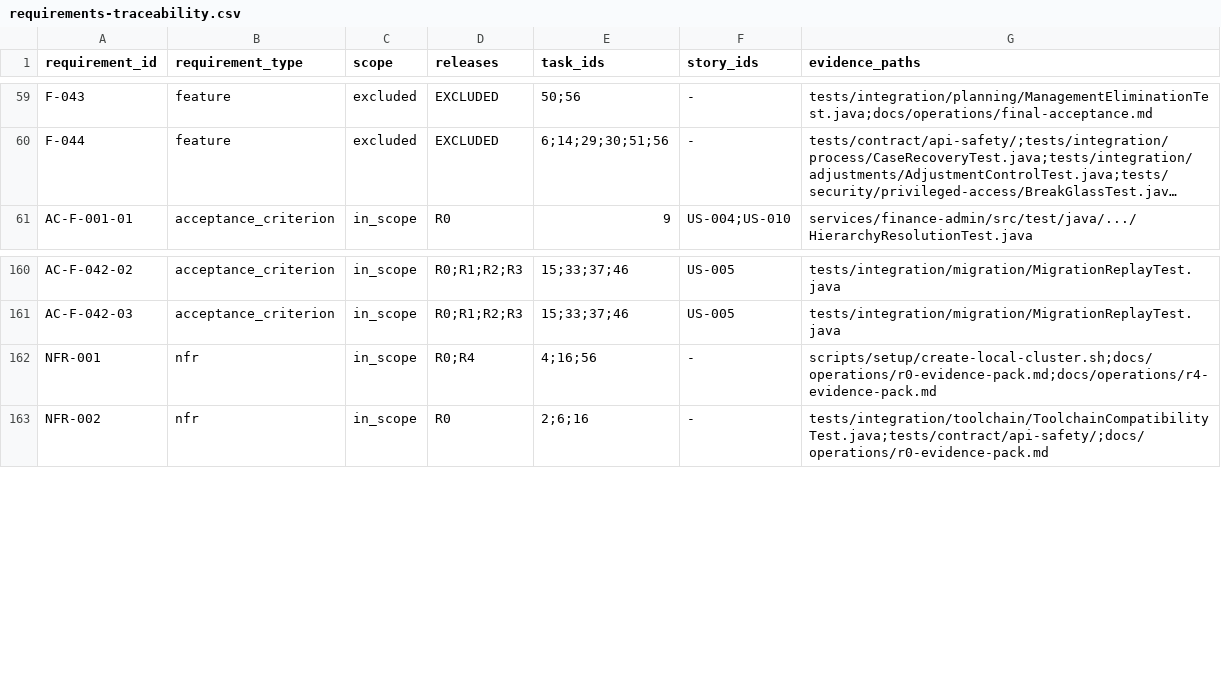
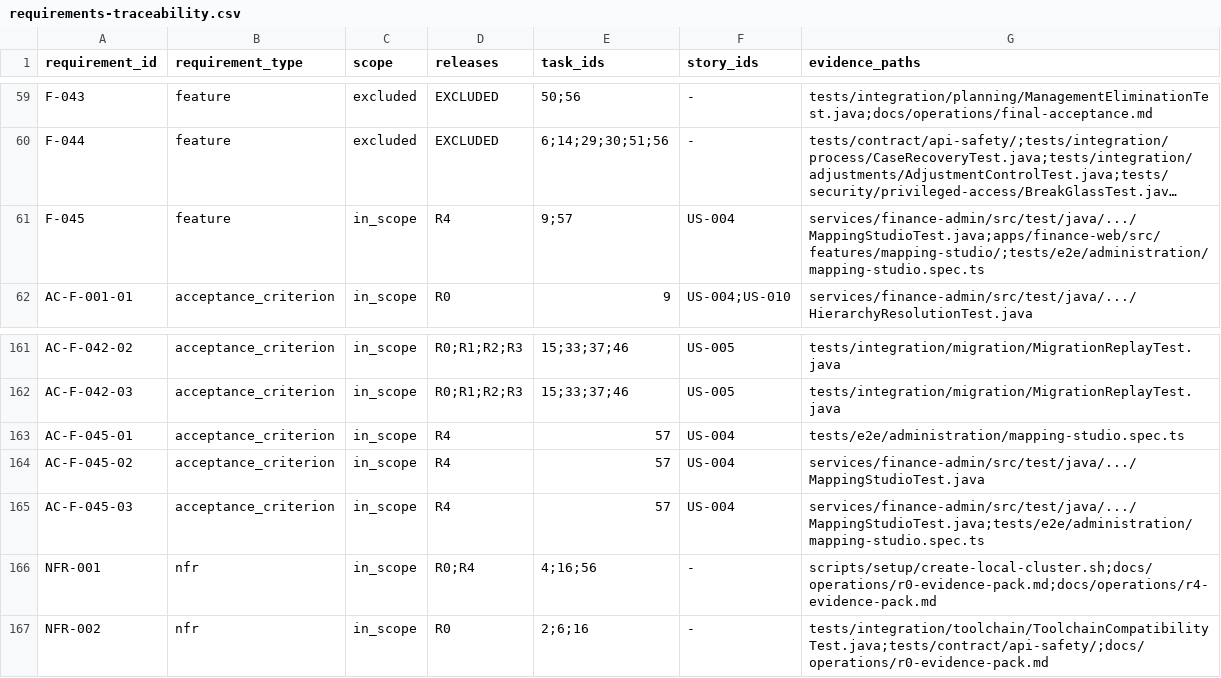
Before and after one commit to ivenkwan/epm_bp, a CSV file: docs/operations/requirements-traceability.csv, drawn as a sheet; only a part is shown, gaps mark what is left out; long unchanged cells end in …; the diff names each change by its address in the sheet, - before the commit and + after, or states it on an @@ line.

Commit message:
docs(plan): add mapping studio requirement F-045 and Task 57

```diff
--- a/docs/operations/requirements-traceability.csv
+++ b/docs/operations/requirements-traceability.csv
+row 61: F-045 | feature | in_scope | R4 | 9;57 | US-004 | services/finance-admin/src/test/java/.../MappingStudioTest.java;apps/finance-web/src/features/mapping-studio/;tests/e2e/administration/mapping-studio.spec.ts
+row 163: AC-F-045-01 | acceptance_criterion | in_scope | R4 | 57 | US-004 | tests/e2e/administration/mapping-studio.spec.ts
+row 164: AC-F-045-02 | acceptance_criterion | in_scope | R4 | 57 | US-004 | services/finance-admin/src/test/java/.../MappingStudioTest.java
+row 165: AC-F-045-03 | acceptance_criterion | in_scope | R4 | 57 | US-004 | services/finance-admin/src/test/java/.../MappingStudioTest.java;tests/e2e/administration/mapping-studio.spec.ts
```
Also changed, not shown: 5 other files.
